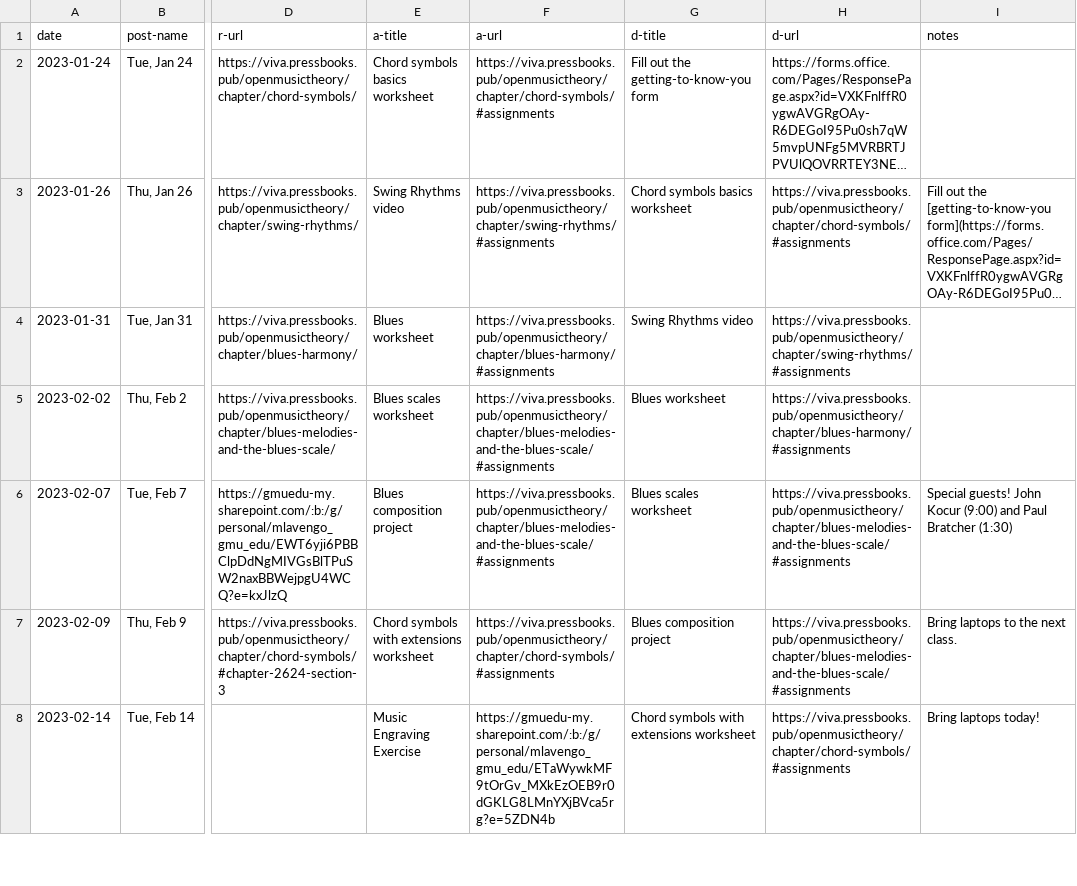
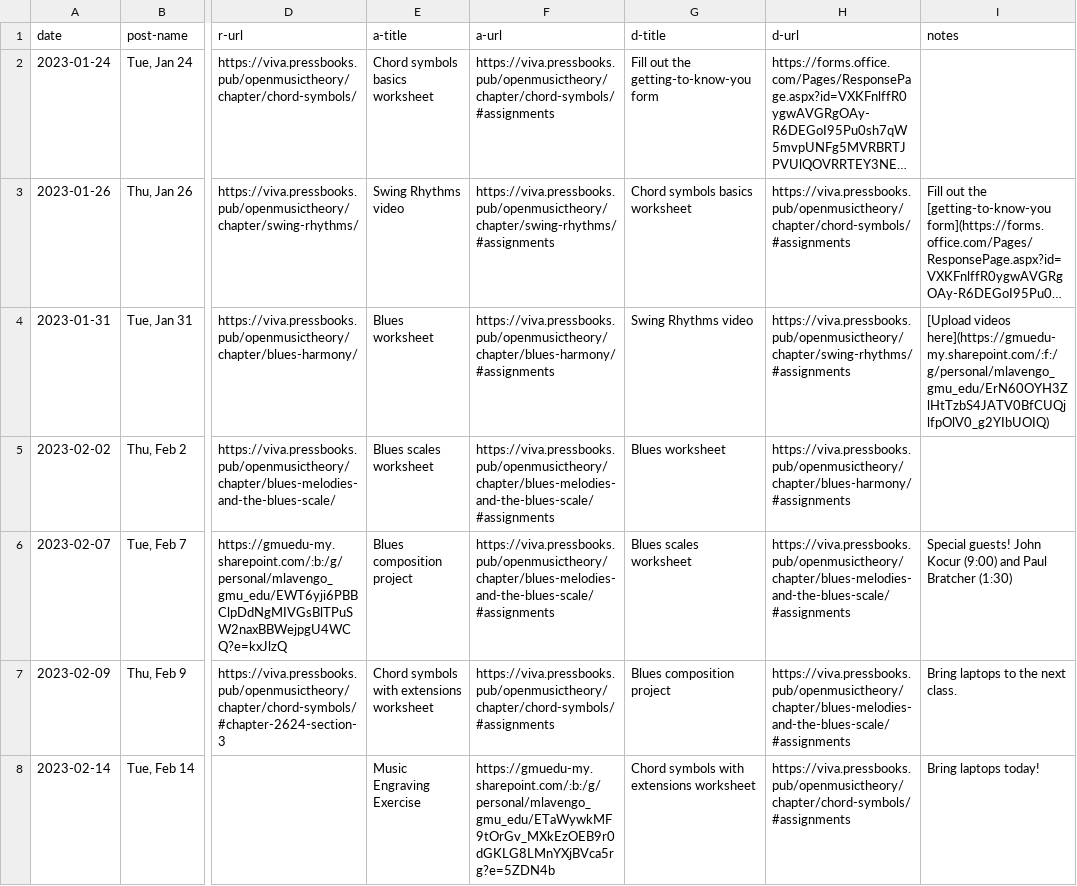
Before and after one commit to meganlavengood/musi216, a CSV file: calendar_generator/data.csv, drawn as a sheet; only a part is shown, gaps mark what is left out; long unchanged cells end in …; the diff covers the shown part only; the diff names each change by its address in the sheet, - before the commit and + after, or states it on an @@ line.

Commit message:
upload links and learning objectives

```diff
--- a/calendar_generator/data.csv
+++ b/calendar_generator/data.csv
-I4 (notes): (empty)
+I4 (notes): [Upload videos here](https://gmuedu-my.sharepoint.com/:f:/g/personal/mlavengo_gmu_edu/ErN60OYH3ZlHtTzbS4JATV0BfCUQjlfpOlV0_g2YIbUOIQ)
```
Also changed, not shown: 2 edited cells elsewhere in this file, 4 other files.
